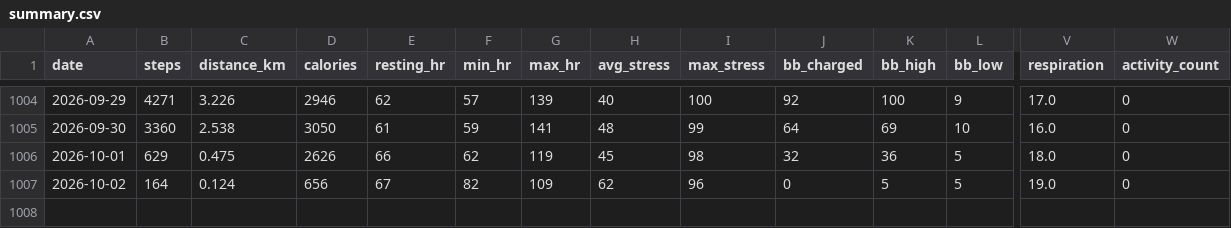
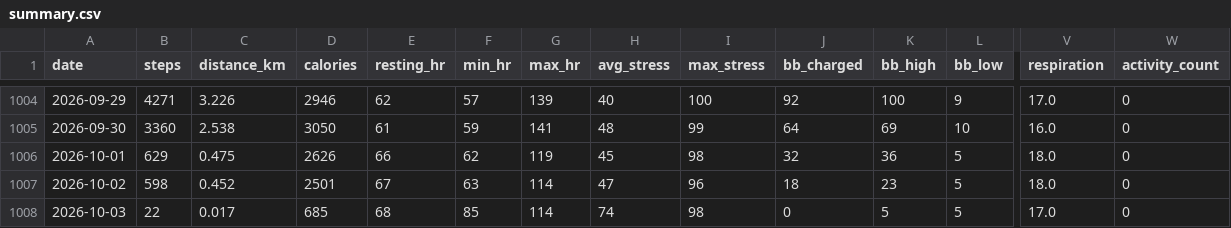
Before and after one commit to chenzihuan67/garmin-sync, a CSV file: summary.csv, drawn as a sheet; only a part is shown, gaps mark what is left out; rows hold the shown columns only; the diff names each change by its address in the sheet, - before the commit and + after, or states it on an @@ line.

```diff
--- a/summary.csv
+++ b/summary.csv
-B1007 (steps): 164
+B1007 (steps): 598
-C1007 (distance_km): 0.124
+C1007 (distance_km): 0.452
-D1007 (calories): 656
+D1007 (calories): 2501
-F1007 (min_hr): 82
+F1007 (min_hr): 63
-G1007 (max_hr): 109
+G1007 (max_hr): 114
-H1007 (avg_stress): 62
+H1007 (avg_stress): 47
-J1007 (bb_charged): 0
+J1007 (bb_charged): 18
-K1007 (bb_high): 5
+K1007 (bb_high): 23
-V1007 (respiration): 19.0
+V1007 (respiration): 18.0
+row 1008: 2026-10-03 | 22 | 0.017 | 685 | 68 | 85 | 114 | 74 | 98 | 0 | 5 | 5 | 17.0 | 0
```
Also changed, not shown: 4 other files.
